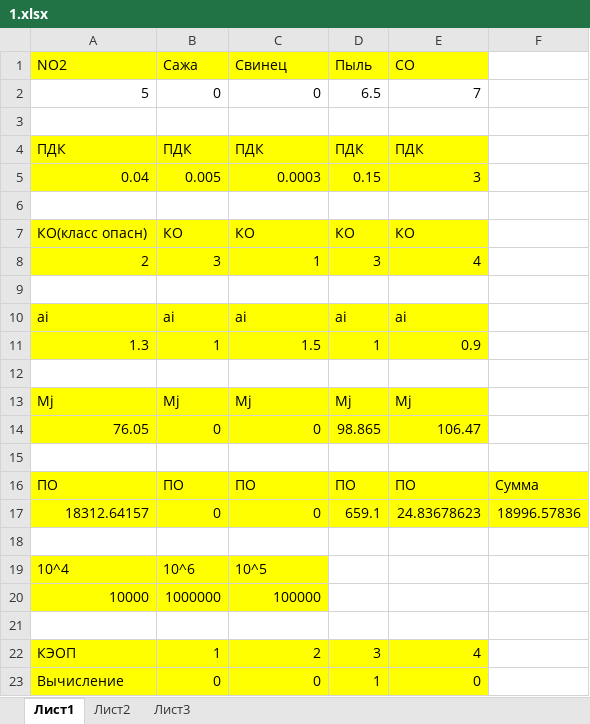
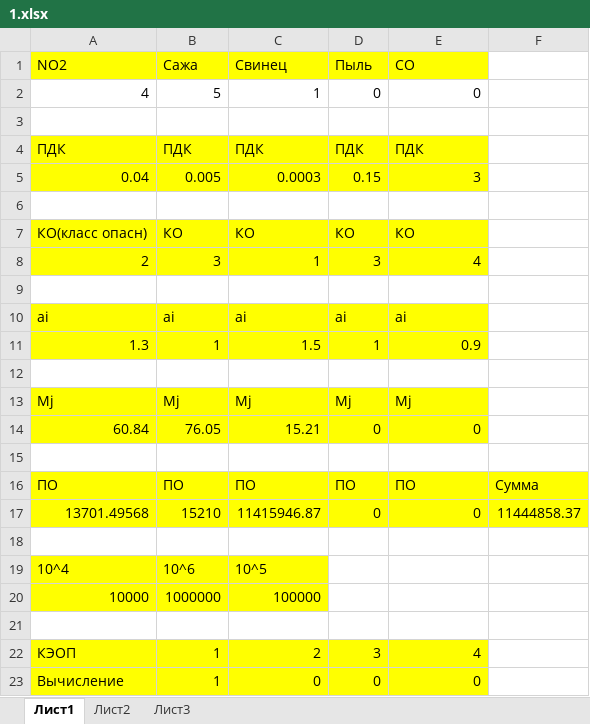
Before and after one commit to semenovMaksWeb/biti, an Excel workbook: 8семестр/Экология/1.xlsx, sheet Лист1, drawn as a sheet; values as stored, in another font and other column widths than the file's, no borders; removed rows and columns are numbered as before the commit, all else as after; the diff names each change by its address in the sheet, - before the commit and + after, or states it on an @@ line.

```diff
--- a/8семестр/Экология/1.xlsx (sheet Лист1)
+++ b/8семестр/Экология/1.xlsx (sheet Лист1)
-row 2: 5 | 0 | 0 | 6.5 | 7
+row 2: 4 | 5 | 1 | 0 | 0
-row 14: 76.05 | 0 | 0 | 98.865 | 106.47
+row 14: 60.84 | 76.05 | 15.21 | 0 | 0
-row 17: 18312.64157 | 0 | 0 | 659.1 | 24.83678623 | 18996.57836
+row 17: 13701.49568 | 15210 | 11415946.87 | 0 | 0 | 11444858.37
-B23 (Сажа): 0
+B23 (Сажа): 1
-D23 (Пыль): 1
+D23 (Пыль): 0
```
Also changed, not shown: sheet Лист3, sheet Лист2, charts or pictures, 1 other file.
